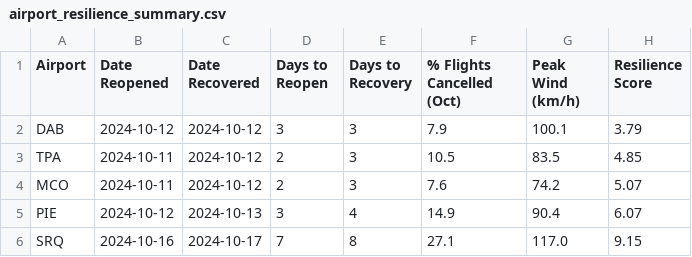
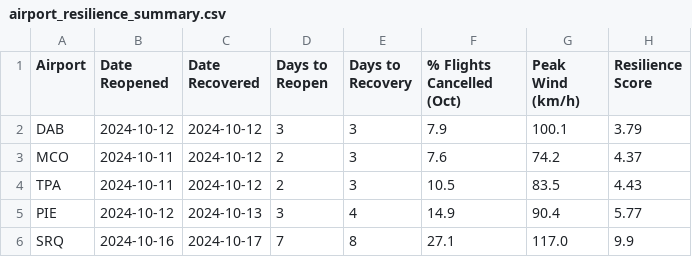
Before and after one commit to christopherbolduc/airport-resilience-milton, a CSV file: csv_files/airport_resilience_summary.csv, drawn as a sheet.

Commit message:
Resilience score update/edit

```diff
--- a/csv_files/airport_resilience_summary.csv
+++ b/csv_files/airport_resilience_summary.csv
@@ -2,5 +2,5 @@ Airport,Date Reopened,Date Recovered,Days to Reopen,Days to Recovery,% Flights C
 DAB,2024-10-12,2024-10-12,3,3,7.9,100.1,3.79
-TPA,2024-10-11,2024-10-12,2,3,10.5,83.5,4.85
-MCO,2024-10-11,2024-10-12,2,3,7.6,74.2,5.07
-PIE,2024-10-12,2024-10-13,3,4,14.9,90.4,6.07
-SRQ,2024-10-16,2024-10-17,7,8,27.1,117.0,9.15
+MCO,2024-10-11,2024-10-12,2,3,7.6,74.2,4.37
+TPA,2024-10-11,2024-10-12,2,3,10.5,83.5,4.43
+PIE,2024-10-12,2024-10-13,3,4,14.9,90.4,5.77
+SRQ,2024-10-16,2024-10-17,7,8,27.1,117.0,9.9
```
Also changed, not shown: 3 other files.
